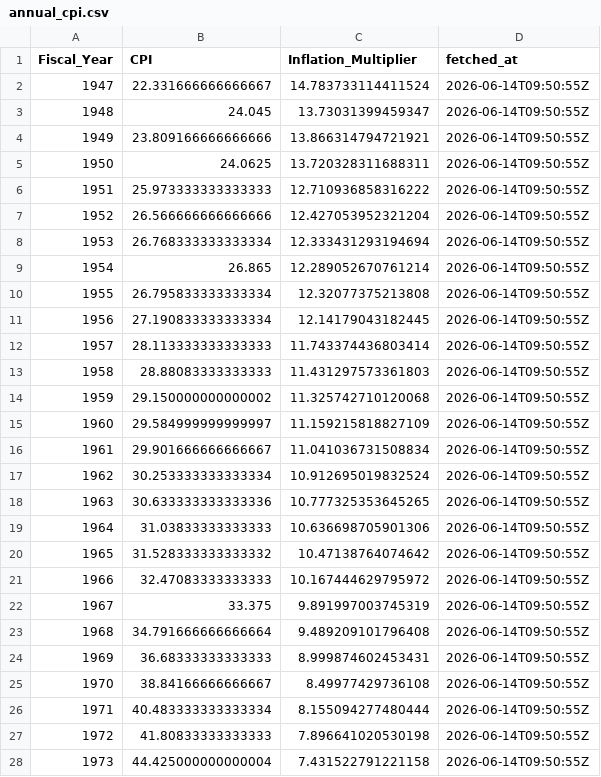
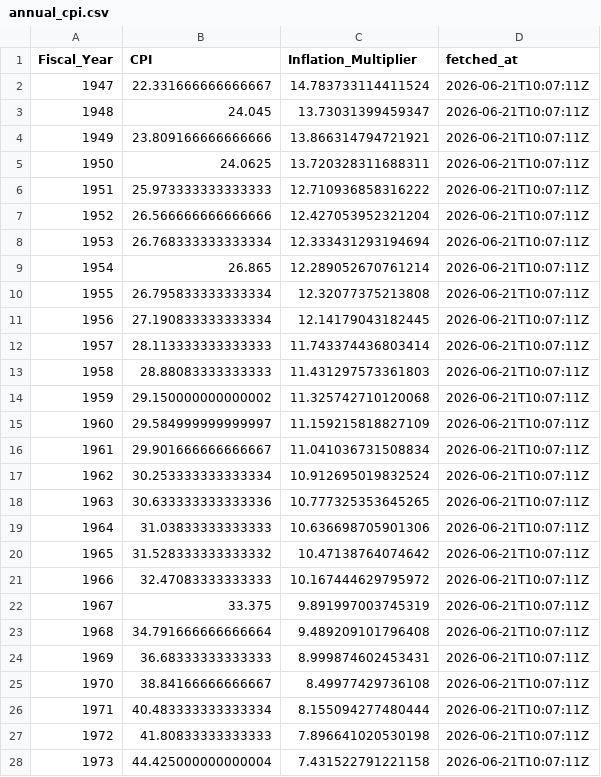
Before and after one commit to sandovallentisco/nih-retractions-cost, a CSV file: data/processed/annual_cpi.csv, drawn as a sheet; only a part is shown; the diff covers the shown part only.

```diff
--- a/data/processed/annual_cpi.csv
+++ b/data/processed/annual_cpi.csv
@@ -1,28 +1,28 @@
 Fiscal_Year,CPI,Inflation_Multiplier,fetched_at
-1947,22.331666666666667,14.783733114411524,2026-06-14T09:50:55Z
-1948,24.045,13.73031399459347,2026-06-14T09:50:55Z
-1949,23.809166666666666,13.866314794721921,2026-06-14T09:50:55Z
-1950,24.0625,13.720328311688311,2026-06-14T09:50:55Z
-1951,25.973333333333333,12.710936858316222,2026-06-14T09:50:55Z
-1952,26.566666666666666,12.427053952321204,2026-06-14T09:50:55Z
-1953,26.768333333333334,12.333431293194694,2026-06-14T09:50:55Z
-1954,26.865,12.289052670761214,2026-06-14T09:50:55Z
-1955,26.795833333333334,12.32077375213808,2026-06-14T09:50:55Z
-1956,27.190833333333334,12.14179043182445,2026-06-14T09:50:55Z
-1957,28.113333333333333,11.743374436803414,2026-06-14T09:50:55Z
-1958,28.88083333333333,11.431297573361803,2026-06-14T09:50:55Z
-1959,29.150000000000002,11.325742710120068,2026-06-14T09:50:55Z
-1960,29.584999999999997,11.159215818827109,2026-06-14T09:50:55Z
-1961,29.901666666666667,11.041036731508834,2026-06-14T09:50:55Z
-1962,30.253333333333334,10.912695019832524,2026-06-14T09:50:55Z
-1963,30.633333333333336,10.777325353645265,2026-06-14T09:50:55Z
-1964,31.03833333333333,10.636698705901306,2026-06-14T09:50:55Z
-1965,31.528333333333332,10.47138764074642,2026-06-14T09:50:55Z
-1966,32.47083333333333,10.167444629795972,2026-06-14T09:50:55Z
-1967,33.375,9.891997003745319,2026-06-14T09:50:55Z
-1968,34.791666666666664,9.489209101796408,2026-06-14T09:50:55Z
-1969,36.68333333333333,8.999874602453431,2026-06-14T09:50:55Z
-1970,38.84166666666667,8.49977429736108,2026-06-14T09:50:55Z
-1971,40.483333333333334,8.155094277480444,2026-06-14T09:50:55Z
-1972,41.80833333333333,7.896641020530198,2026-06-14T09:50:55Z
-1973,44.425000000000004,7.431522791221158,2026-06-14T09:50:55Z
+1947,22.331666666666667,14.783733114411524,2026-06-21T10:07:11Z
+1948,24.045,13.73031399459347,2026-06-21T10:07:11Z
+1949,23.809166666666666,13.866314794721921,2026-06-21T10:07:11Z
+1950,24.0625,13.720328311688311,2026-06-21T10:07:11Z
+1951,25.973333333333333,12.710936858316222,2026-06-21T10:07:11Z
+1952,26.566666666666666,12.427053952321204,2026-06-21T10:07:11Z
+1953,26.768333333333334,12.333431293194694,2026-06-21T10:07:11Z
+1954,26.865,12.289052670761214,2026-06-21T10:07:11Z
+1955,26.795833333333334,12.32077375213808,2026-06-21T10:07:11Z
+1956,27.190833333333334,12.14179043182445,2026-06-21T10:07:11Z
+1957,28.113333333333333,11.743374436803414,2026-06-21T10:07:11Z
+1958,28.88083333333333,11.431297573361803,2026-06-21T10:07:11Z
+1959,29.150000000000002,11.325742710120068,2026-06-21T10:07:11Z
+1960,29.584999999999997,11.159215818827109,2026-06-21T10:07:11Z
+1961,29.901666666666667,11.041036731508834,2026-06-21T10:07:11Z
+1962,30.253333333333334,10.912695019832524,2026-06-21T10:07:11Z
+1963,30.633333333333336,10.777325353645265,2026-06-21T10:07:11Z
+1964,31.03833333333333,10.636698705901306,2026-06-21T10:07:11Z
+1965,31.528333333333332,10.47138764074642,2026-06-21T10:07:11Z
+1966,32.47083333333333,10.167444629795972,2026-06-21T10:07:11Z
+1967,33.375,9.891997003745319,2026-06-21T10:07:11Z
+1968,34.791666666666664,9.489209101796408,2026-06-21T10:07:11Z
+1969,36.68333333333333,8.999874602453431,2026-06-21T10:07:11Z
+1970,38.84166666666667,8.49977429736108,2026-06-21T10:07:11Z
+1971,40.483333333333334,8.155094277480444,2026-06-21T10:07:11Z
+1972,41.80833333333333,7.896641020530198,2026-06-21T10:07:11Z
+1973,44.425000000000004,7.431522791221158,2026-06-21T10:07:11Z
```
Also changed, not shown: 53 edited cells elsewhere in this file, 4 other files.
